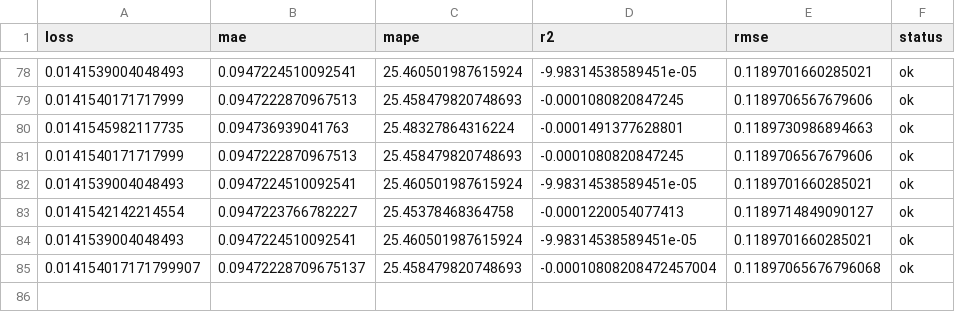
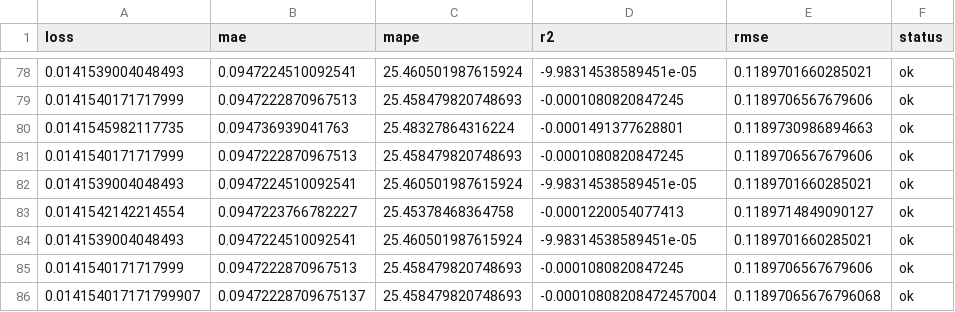
Before and after one commit to autobotsmlops/project, a CSV file: metrics.csv, drawn as a sheet; only a part is shown, gaps mark what is left out; the diff names each change by its address in the sheet, - before the commit and + after, or states it on an @@ line.

```diff
--- a/metrics.csv
+++ b/metrics.csv
+row 85: 0.0141540171717999 | 0.0947222870967513 | 25.458479820748693 | -0.0001080820847245 | 0.1189706567679606 | ok
```
